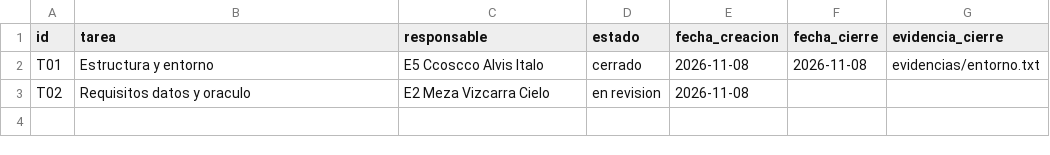
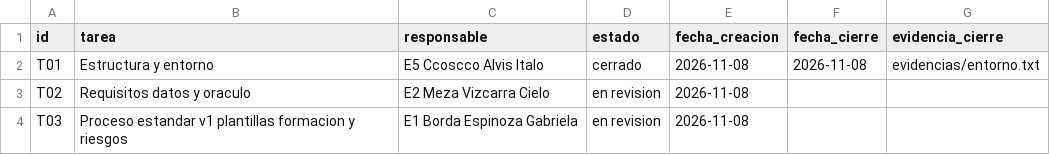
Before and after one commit to gbordae/panviz-iras-cmmi, a CSV file: docs/gestion/tablero_tareas.csv, drawn as a sheet.

```diff
--- a/docs/gestion/tablero_tareas.csv
+++ b/docs/gestion/tablero_tareas.csv
@@ -3 +3,2 @@ T01,Estructura y entorno,E5 Ccoscco Alvis Italo,cerrado,2026-11-08,2026-11-08,ev
 T02,Requisitos datos y oraculo,E2 Meza Vizcarra Cielo,en revision,2026-11-08,,
+T03,Proceso estandar v1 plantillas formacion y riesgos,E1 Borda Espinoza Gabriela,en revision,2026-11-08,,
```
Also changed, not shown: datos/notificaciones_iras_sinteticas.csv, datos/oraculo_consolidado.csv, 19 other files.
